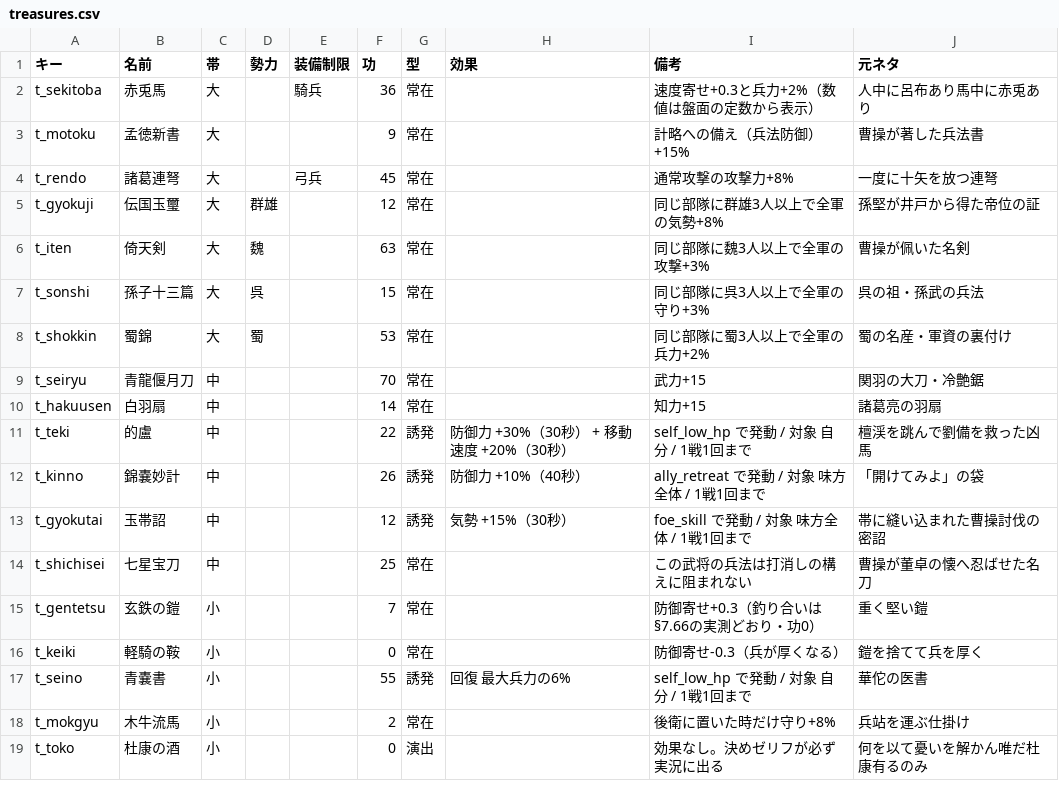
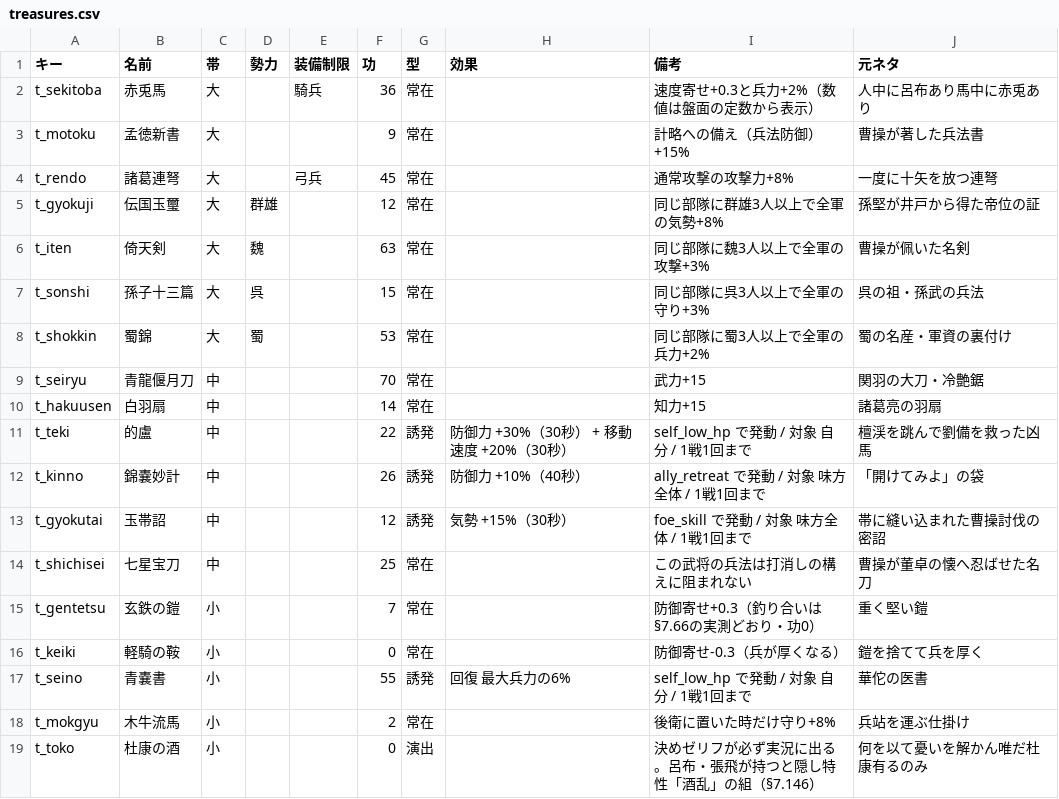
Before and after one commit to shigetane2011-cell/sangoku, a CSV file: sim/data/treasures.csv, drawn as a sheet.

```diff
--- a/sim/data/treasures.csv
+++ b/sim/data/treasures.csv
@@ -18,2 +18,2 @@ t_seino,青嚢書,小,,,55,誘発,回復 最大兵力の6%,self_low_hp で発動
 t_mokgyu,木牛流馬,小,,,2,常在,,後衛に置いた時だけ守り+8%,兵站を運ぶ仕掛け
-t_toko,杜康の酒,小,,,0,演出,,効果なし。決めゼリフが必ず実況に出る,何を以て憂いを解かん唯だ杜康有るのみ
+t_toko,杜康の酒,小,,,0,演出,,決めゼリフが必ず実況に出る。呂布・張飛が持つと隠し特性「酒乱」の組（§7.146）,何を以て憂いを解かん唯だ杜康有るのみ
```
Also changed, not shown: sim/data/generals.csv, sim/data/traits.csv, 6 other files.
